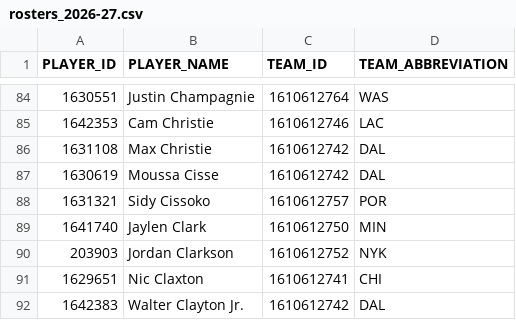
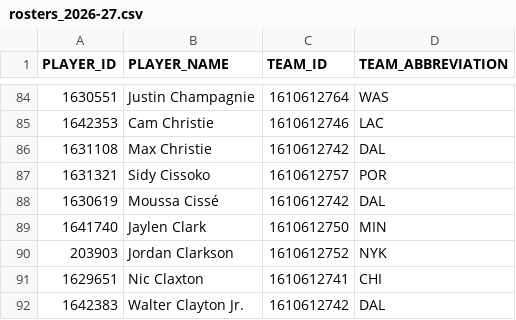
Before and after one commit to FantasyBasketballWatchlist/fantasybasketballwatchlist, a CSV file: data/live/rosters_2026-27.csv, drawn as a sheet; only a part is shown, gaps mark what is left out; removed rows and columns are numbered as before the commit, all else as after; the diff names each change by its address in the sheet, - before the commit and + after, or states it on an @@ line.

```diff
--- a/data/live/rosters_2026-27.csv
+++ b/data/live/rosters_2026-27.csv
-row 87: 1630619 | Moussa Cisse | 1610612742 | DAL
+row 88: 1630619 | Moussa Cissé | 1610612742 | DAL
```
Also changed, not shown: data/live/espn_ownership_2026-27.csv, data/live/espn_positions_2026-27.csv, 7 other files.
